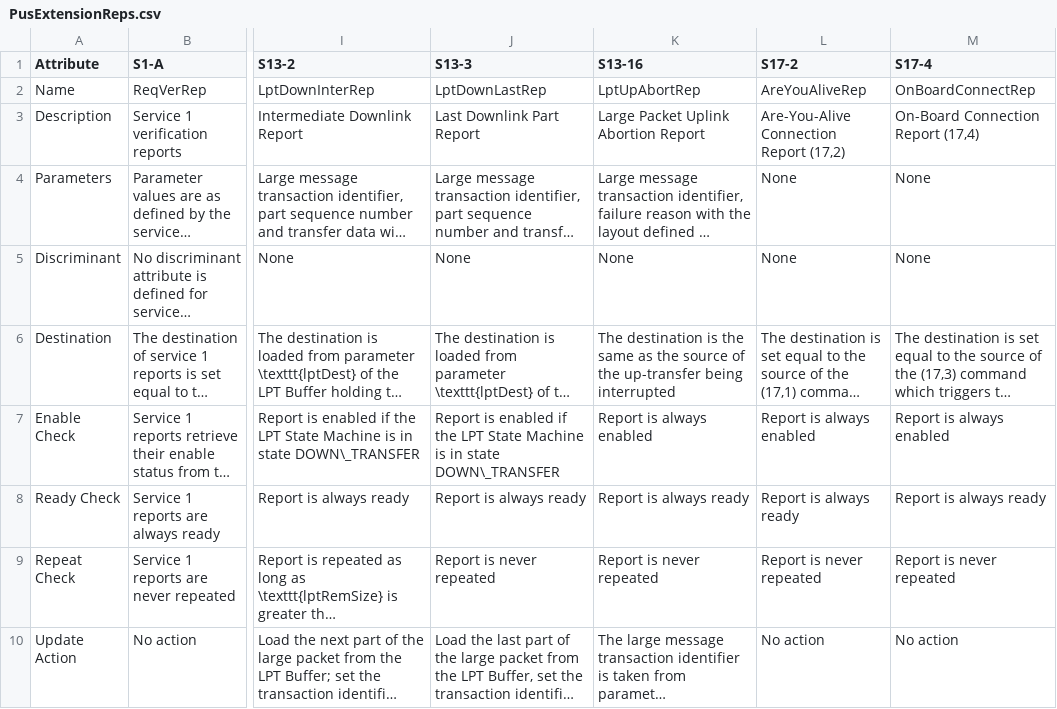
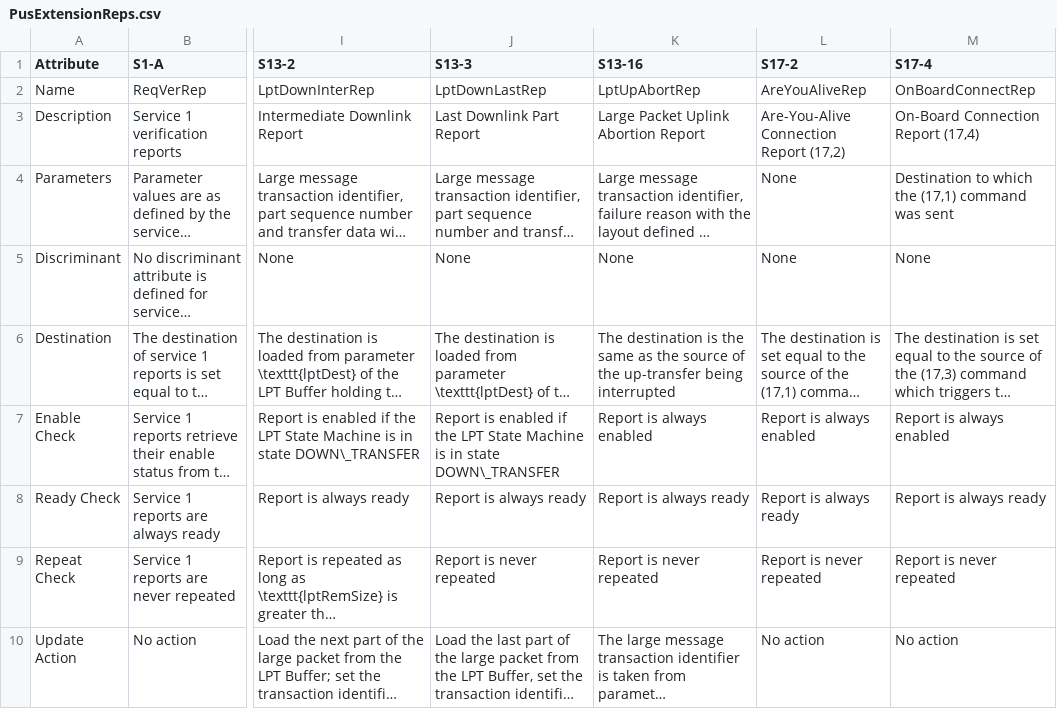
Before and after one commit to pnp-software/cordetfw, a CSV file: doc/pus/PusExtensionReps.csv, drawn as a sheet; only a part is shown, gaps mark what is left out; long unchanged cells end in …; the diff names each change by its address in the sheet, - before the commit and + after, or states it on an @@ line.

Commit message:
Corrected mistake in definition of parameter of TM(17,4)

```diff
--- a/doc/pus/PusExtensionReps.csv
+++ b/doc/pus/PusExtensionReps.csv
-M4 (S17-4): None
+M4 (S17-4): Destination to which the (17,1) command was sent
```
